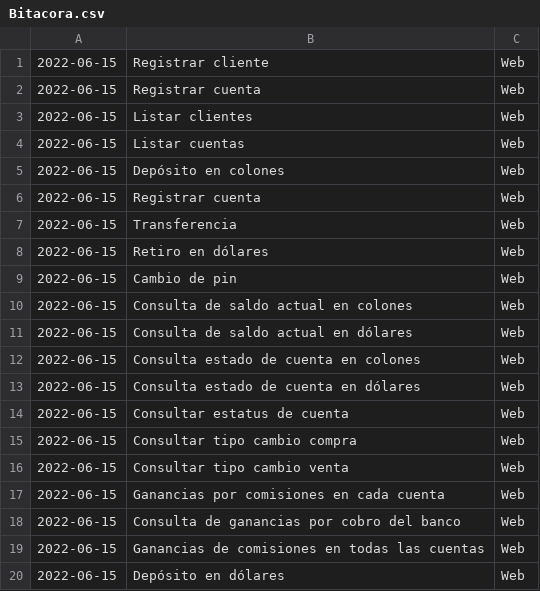
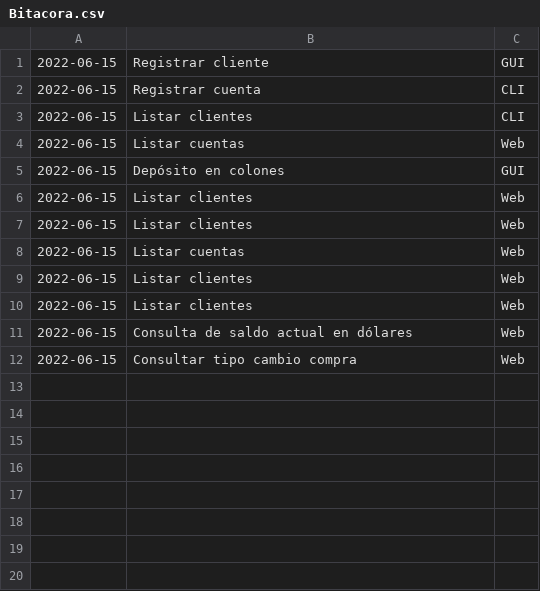
Before and after one commit to vShadez/DesignProjectVF, a CSV file: src/main/resources/almacenamientoDeBitacoras/almacenamientoCSV/Bitacora.csv, drawn as a sheet.

```diff
--- a/src/main/resources/almacenamientoDeBitacoras/almacenamientoCSV/Bitacora.csv
+++ b/src/main/resources/almacenamientoDeBitacoras/almacenamientoCSV/Bitacora.csv
@@ -1,20 +1,12 @@
-"2022-06-15","Registrar cliente","Web"
-"2022-06-15","Registrar cuenta","Web"
+"2022-06-15","Registrar cliente","GUI"
+"2022-06-15","Registrar cuenta","CLI"
+"2022-06-15","Listar clientes","CLI"
+"2022-06-15","Listar cuentas","Web"
+"2022-06-15","Depósito en colones","GUI"
+"2022-06-15","Listar clientes","Web"
 "2022-06-15","Listar clientes","Web"
 "2022-06-15","Listar cuentas","Web"
-"2022-06-15","Depósito en colones","Web"
-"2022-06-15","Registrar cuenta","Web"
-"2022-06-15","Transferencia","Web"
-"2022-06-15","Retiro en dólares","Web"
-"2022-06-15","Cambio de pin","Web"
-"2022-06-15","Consulta de saldo actual en colones","Web"
+"2022-06-15","Listar clientes","Web"
+"2022-06-15","Listar clientes","Web"
 "2022-06-15","Consulta de saldo actual en dólares","Web"
-"2022-06-15","Consulta estado de cuenta en colones","Web"
-"2022-06-15","Consulta estado de cuenta en dólares","Web"
-"2022-06-15","Consultar estatus de cuenta","Web"
 "2022-06-15","Consultar tipo cambio compra","Web"
-"2022-06-15","Consultar tipo cambio venta","Web"
-"2022-06-15","Ganancias por comisiones en cada cuenta","Web"
-"2022-06-15","Consulta de ganancias por cobro del banco","Web"
-"2022-06-15","Ganancias de comisiones en todas las cuentas","Web"
-"2022-06-15","Depósito en dólares","Web"
```
Also changed, not shown: 6 other files.
